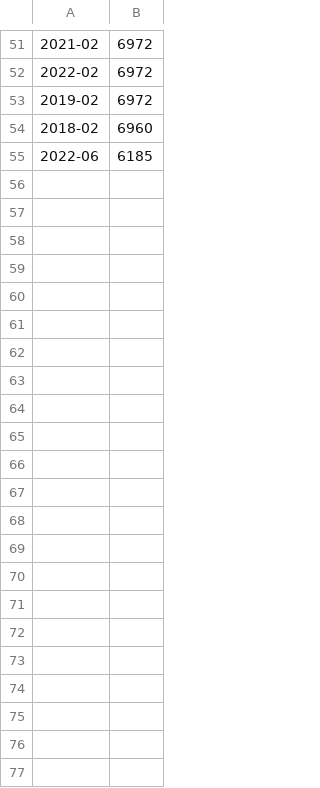
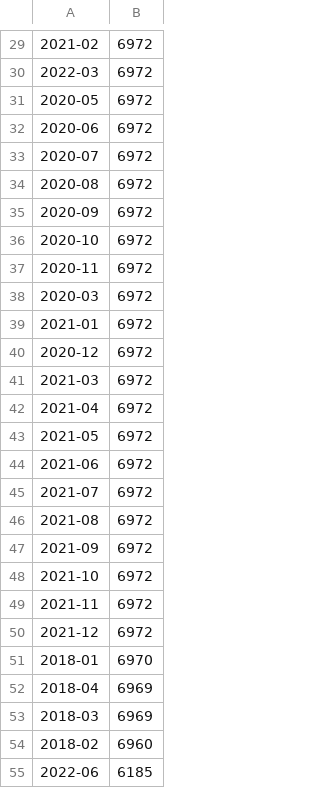
Before and after one commit to eeuunnzzyy/eeuunnzzyy, a CSV file: The Transportation Vulnerable Project/y_ym.csv, drawn as a sheet; only a part is shown, gaps mark what is left out; the diff covers the shown part only.

```diff
--- a/The Transportation Vulnerable Project/y_ym.csv
+++ b/The Transportation Vulnerable Project/y_ym.csv
@@ -51,4 +29,26 @@
 2021-02,6972
-2022-02,6972
-2019-02,6972
+2022-03,6972
+2020-05,6972
+2020-06,6972
+2020-07,6972
+2020-08,6972
+2020-09,6972
+2020-10,6972
+2020-11,6972
+2020-03,6972
+2021-01,6972
+2020-12,6972
+2021-03,6972
+2021-04,6972
+2021-05,6972
+2021-06,6972
+2021-07,6972
+2021-08,6972
+2021-09,6972
+2021-10,6972
+2021-11,6972
+2021-12,6972
+2018-01,6970
+2018-04,6969
+2018-03,6969
 2018-02,6960
```
Also changed, not shown: 21 added rows, 43 removed rows and 6 edited cells elsewhere in this file, 4 other files.
